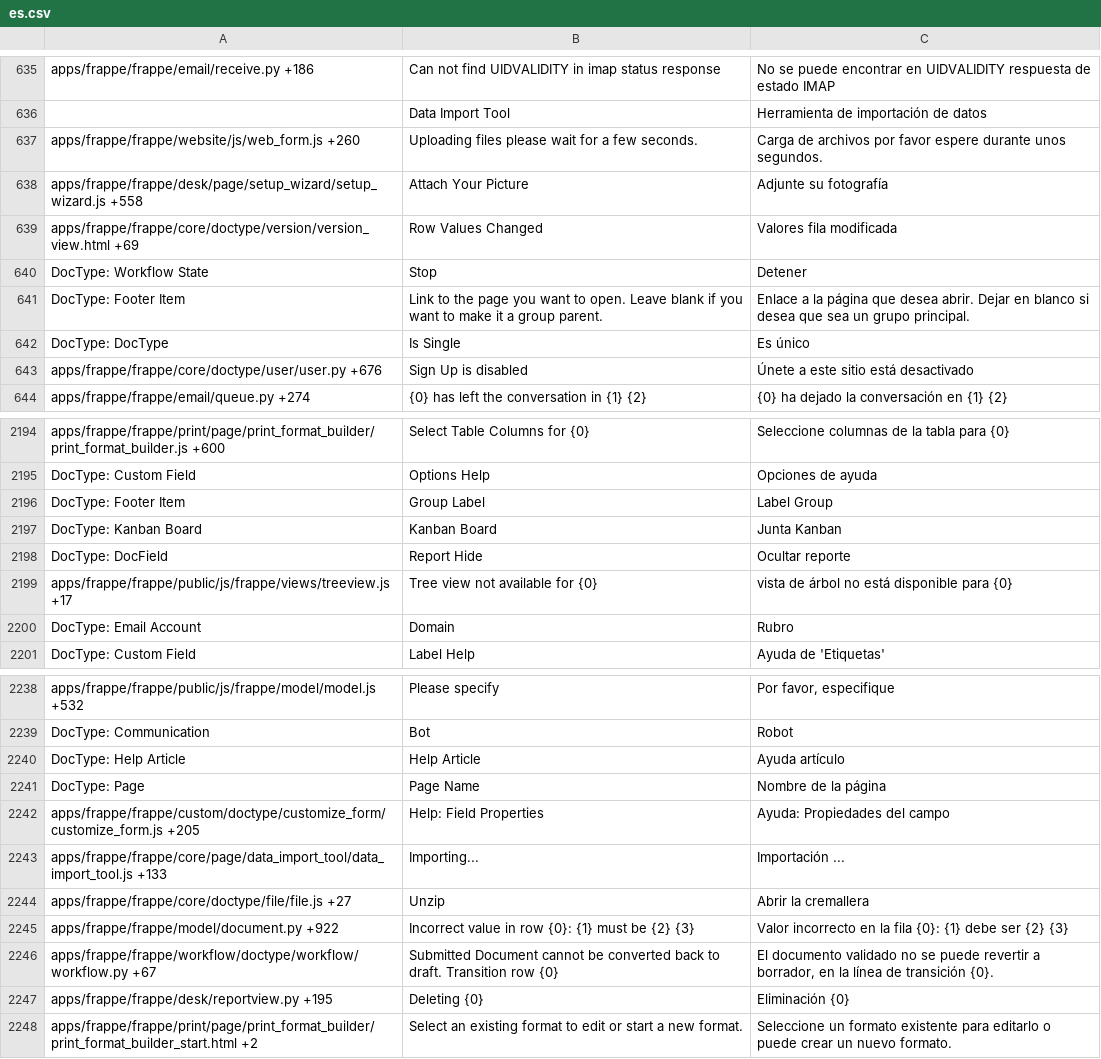
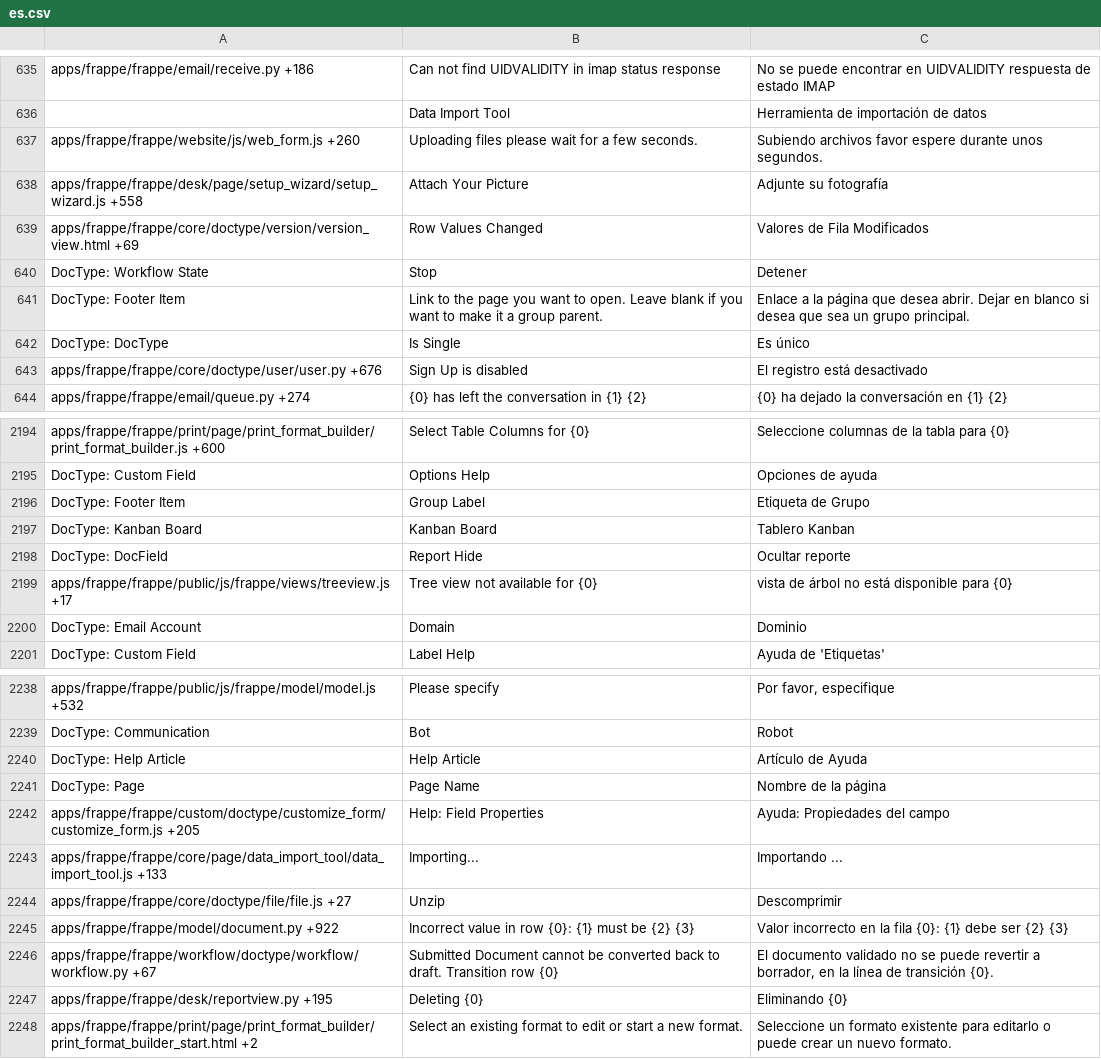
Before and after one commit to Dinext-pro/dinext_platform, a CSV file: frappe/translations/es.csv, drawn as a sheet; only a part is shown, gaps mark what is left out; the diff covers the shown part only.

```diff
--- a/frappe/translations/es.csv
+++ b/frappe/translations/es.csv
@@ -636,5 +636,5 @@ apps/frappe/frappe/email/receive.py +186,Can not find UIDVALIDITY in imap status
 ,Data Import Tool,Herramienta de importación de datos
-apps/frappe/frappe/website/js/web_form.js +260,Uploading files please wait for a few seconds.,Carga de archivos por favor espere durante unos segundos.
+apps/frappe/frappe/website/js/web_form.js +260,Uploading files please wait for a few seconds.,Subiendo archivos favor espere durante unos segundos.
 apps/frappe/frappe/desk/page/setup_wizard/setup_wizard.js +558,Attach Your Picture,Adjunte su fotografía
-apps/frappe/frappe/core/doctype/version/version_view.html +69,Row Values Changed,Valores fila modificada
+apps/frappe/frappe/core/doctype/version/version_view.html +69,Row Values Changed,Valores de Fila Modificados
 DocType: Workflow State,Stop,Detener
@@ -642,3 +642,3 @@ DocType: Footer Item,Link to the page you want to open. Leave blank if you want
 DocType: DocType,Is Single,Es único
-apps/frappe/frappe/core/doctype/user/user.py +676,Sign Up is disabled,Únete a este sitio está desactivado
+apps/frappe/frappe/core/doctype/user/user.py +676,Sign Up is disabled,El registro está desactivado
 apps/frappe/frappe/email/queue.py +274,{0} has left the conversation in {1} {2},{0} ha dejado la conversación en {1} {2}
@@ -2209,7 +2209,7 @@ apps/frappe/frappe/print/page/print_format_builder/print_format_builder.js +600,
 DocType: Custom Field,Options Help,Opciones de ayuda
-DocType: Footer Item,Group Label,Label Group
-DocType: Kanban Board,Kanban Board,Junta Kanban
+DocType: Footer Item,Group Label,Etiqueta de Grupo
+DocType: Kanban Board,Kanban Board,Tablero Kanban
 DocType: DocField,Report Hide,Ocultar reporte
 apps/frappe/frappe/public/js/frappe/views/treeview.js +17,Tree view not available for {0},vista de árbol no está disponible para {0}
-DocType: Email Account,Domain,Rubro
+DocType: Email Account,Domain,Dominio
 DocType: Custom Field,Label Help,Ayuda de 'Etiquetas'
@@ -2253,10 +2253,10 @@ apps/frappe/frappe/public/js/frappe/model/model.js +532,Please specify,"Por favo
 DocType: Communication,Bot,Robot
-DocType: Help Article,Help Article,Ayuda artículo
+DocType: Help Article,Help Article,Artículo de Ayuda
 DocType: Page,Page Name,Nombre de la página
 apps/frappe/frappe/custom/doctype/customize_form/customize_form.js +205,Help: Field Properties,Ayuda: Propiedades del campo
-apps/frappe/frappe/core/page/data_import_tool/data_import_tool.js +133,Importing...,Importación ...
-apps/frappe/frappe/core/doctype/file/file.js +27,Unzip,Abrir la cremallera
+apps/frappe/frappe/core/page/data_import_tool/data_import_tool.js +133,Importing...,Importando ...
+apps/frappe/frappe/core/doctype/file/file.js +27,Unzip,Descomprimir
 apps/frappe/frappe/model/document.py +922,Incorrect value in row {0}: {1} must be {2} {3},Valor incorrecto en la fila {0}: {1} debe ser {2} {3}
 apps/frappe/frappe/workflow/doctype/workflow/workflow.py +67,Submitted Document cannot be converted back to draft. Transition row {0},"El documento validado no se puede revertir a borrador, en la línea de transición {0}."
-apps/frappe/frappe/desk/reportview.py +195,Deleting {0},Eliminación {0}
+apps/frappe/frappe/desk/reportview.py +195,Deleting {0},Eliminando {0}
 apps/frappe/frappe/print/page/print_format_builder/print_format_builder_start.html +2,Select an existing format to edit or start a new format.,Seleccione un formato existente para editarlo o puede crear un nuevo formato.
```
Also changed, not shown: 107 edited cells elsewhere in this file, frappe/translations/es-PE.csv, frappe/translations/fa.csv, 7 other files.
